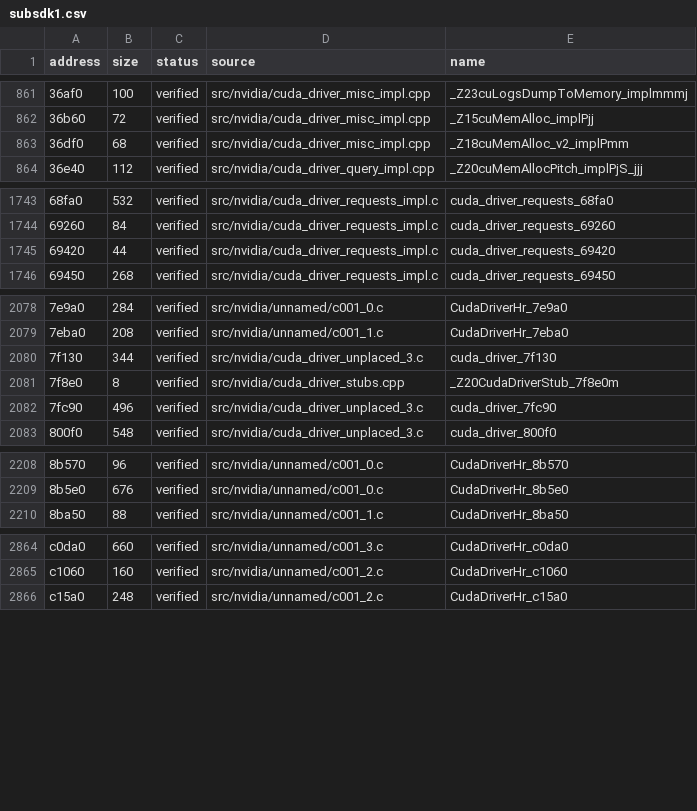
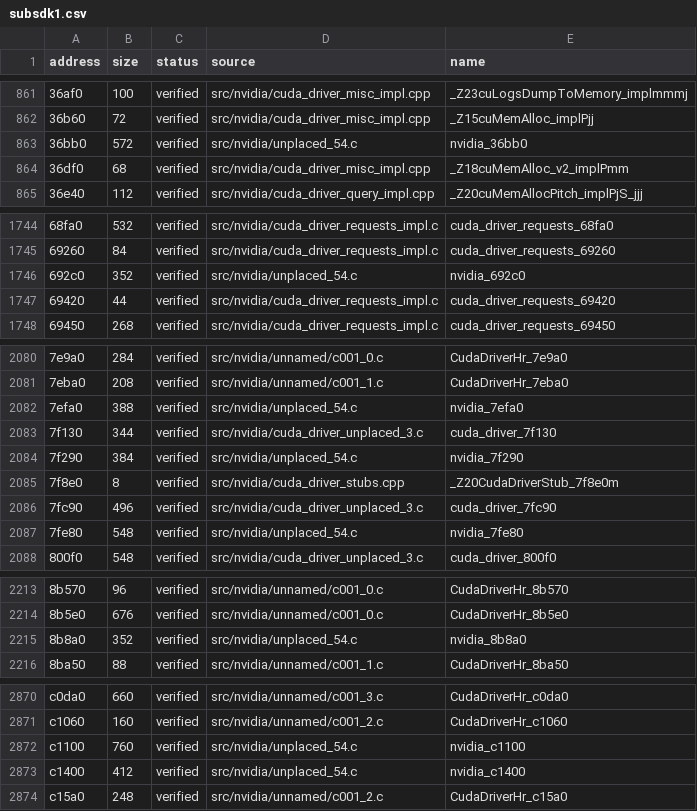
Before and after one commit to vexcited/fefw, a CSV file: data/ledger/subsdk1.csv, drawn as a sheet; only a part is shown, gaps mark what is left out; the diff covers the shown part only; the diff names each change by its address in the sheet, - before the commit and + after, or states it on an @@ line.

```diff
--- a/data/ledger/subsdk1.csv
+++ b/data/ledger/subsdk1.csv
+row 863: 36bb0 | 572 | verified | src/nvidia/unplaced_54.c | nvidia_36bb0
+row 1746: 692c0 | 352 | verified | src/nvidia/unplaced_54.c | nvidia_692c0
+row 2082: 7efa0 | 388 | verified | src/nvidia/unplaced_54.c | nvidia_7efa0
+row 2084: 7f290 | 384 | verified | src/nvidia/unplaced_54.c | nvidia_7f290
+row 2087: 7fe80 | 548 | verified | src/nvidia/unplaced_54.c | nvidia_7fe80
+row 2215: 8b8a0 | 352 | verified | src/nvidia/unplaced_54.c | nvidia_8b8a0
+row 2872: c1100 | 760 | verified | src/nvidia/unplaced_54.c | nvidia_c1100
+row 2873: c1400 | 412 | verified | src/nvidia/unplaced_54.c | nvidia_c1400
```
Also changed, not shown: 7 added rows elsewhere in this file, data/ledger/subsdk0.csv, 8 other files.
